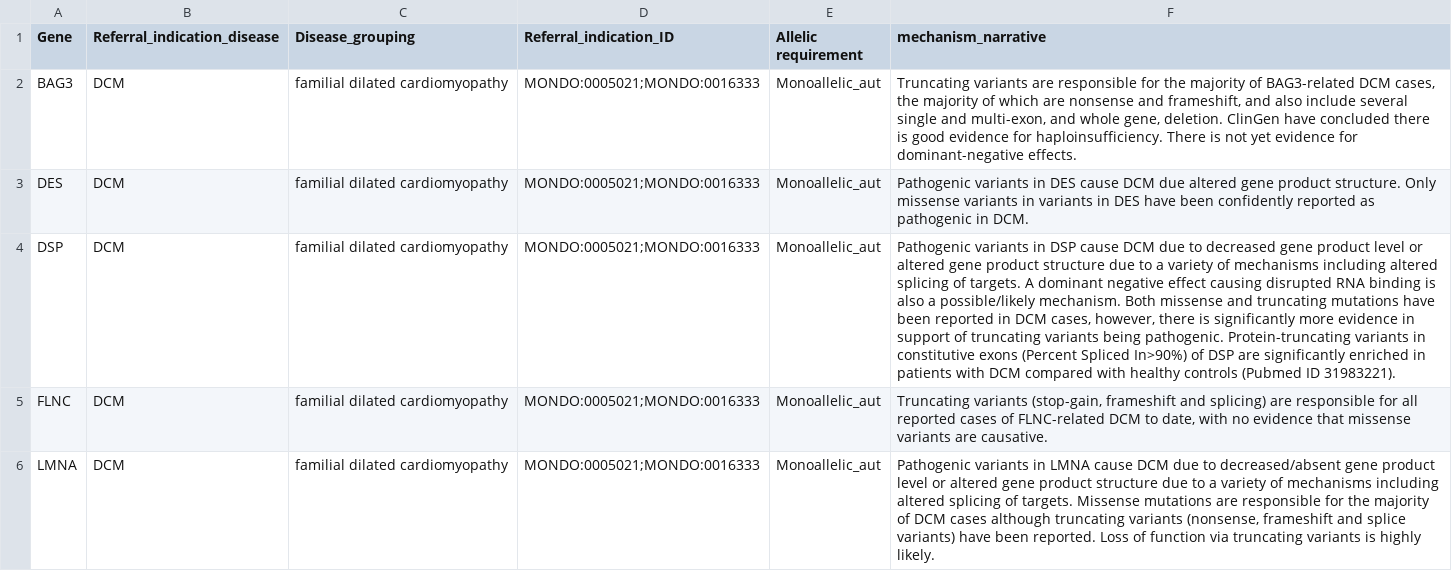
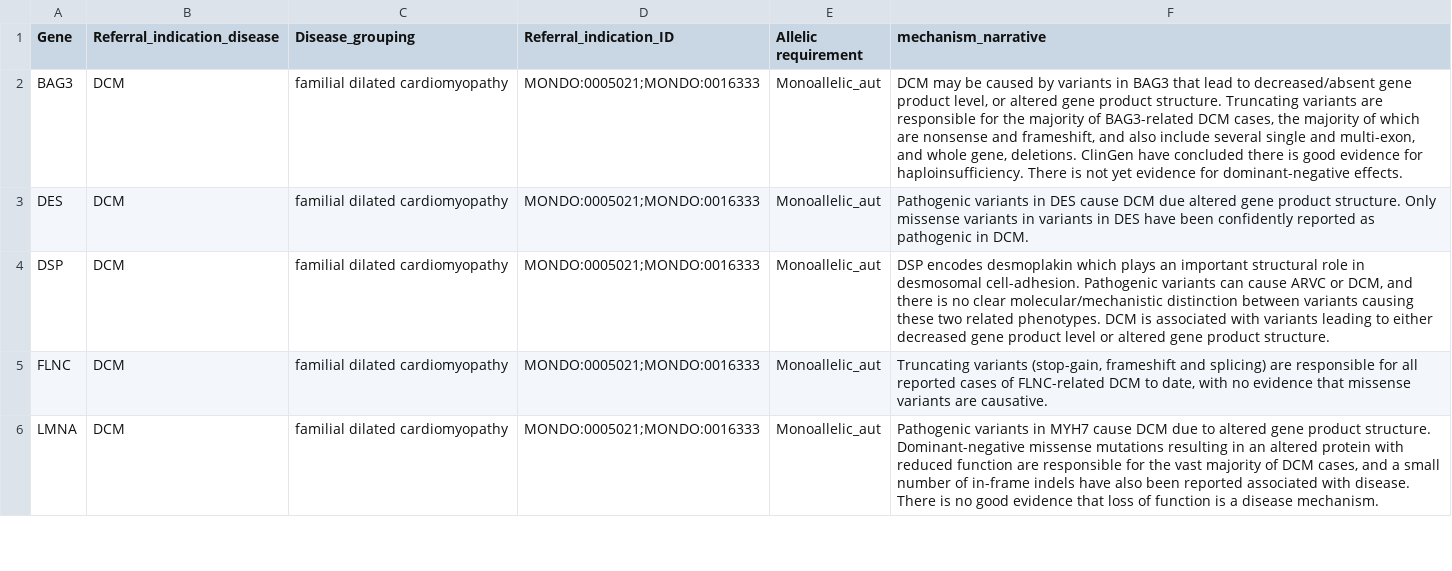
Before and after one commit to ImperialCardioGenetics/variantfx, a CSV file: curations.csv, drawn as a sheet; only a part is shown; the diff covers the shown part only; the diff names each change by its address in the sheet, - before the commit and + after, or states it on an @@ line.

Commit message:
update shortened narratives

```diff
--- a/curations.csv
+++ b/curations.csv
-F2 (mechanism_narrative): Truncating variants are responsible for the majority of BAG3-related DCM cases, the majority of which are nonsense and frameshift, and also include several single and multi-exon, and whole gene, deletion. ClinGen have…
+F2 (mechanism_narrative): DCM may be caused by variants in BAG3 that lead to decreased/absent gene product level, or altered gene product structure. Truncating variants are responsible for the majority of BAG3-related DCM cases, the majority of which are nonsense and frameshift, and also include several single and multi-exon, and whole gene, deletions. ClinGen have…
-F4 (mechanism_narrative): Pathogenic variants in DSP cause DCM due to decreased gene product level or altered gene product structure due to a variety of mechanisms including altered splicing of targets. A dominant negative effect causing disrupted RNA binding is also a possible/likely mechanism. Both missense and truncating mutations have been reported in DCM cases, however, there is significantly more evidence in support of truncating variants being pathogenic. Protein-truncating variants in constitutive exons (Percent Spliced In>90%) of DSP are significantly enriched in patients with DCM compared with healthy controls (Pubmed ID 31983221).
+F4 (mechanism_narrative): DSP encodes desmoplakin which plays an important structural role in desmosomal cell-adhesion. Pathogenic variants can cause ARVC or DCM, and there is no clear molecular/mechanistic distinction between variants causing these two related phenotypes. DCM is associated with variants leading to either decreased gene product level or altered gene product structure.
-F6 (mechanism_narrative): …variants in LMNA cause DCM due to decreased/absent gene product level or altered gene product structure due to a variety of mechanisms including altered splicing of targets. Missense mutations are responsible for the majority of DCM cases although truncating variants (nonsense, frameshift and splice variants) have been reported. Loss of function via truncating variants is highly likely.
+F6 (mechanism_narrative): …variants in MYH7 cause DCM due to altered gene product structure. Dominant-negative missense mutations resulting in an altered protein with reduced function are responsible for the vast majority of DCM cases, and a small number of in-frame indels have also been reported associated with disease. There is no good evidence that loss of function is a disease mechanism.
```
Also changed, not shown: 6 edited cells elsewhere in this file.
